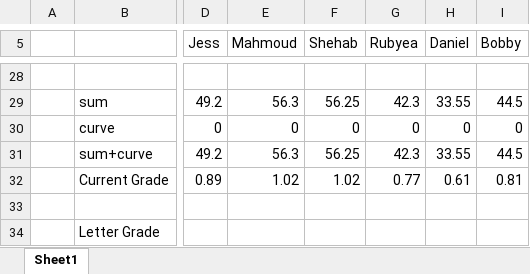
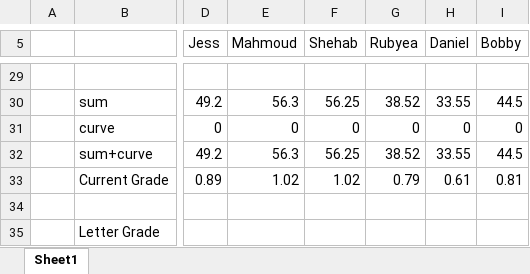
Before and after one commit to benbeeler/TEACHING, an Excel workbook: Nuclear_Fuel_Performance/NE533_Spring2022/grading.xlsx, sheet Sheet1, drawn as a sheet; only a part is shown, gaps mark what is left out; values as stored, in another font and other column widths than the file's, no borders; addresses are those after the commit; the diff covers the shown part only; the diff names each change by its address in the sheet, - before the commit and + after, or states it on an @@ line.

```diff
--- a/Nuclear_Fuel_Performance/NE533_Spring2022/grading.xlsx (sheet Sheet1)
+++ b/Nuclear_Fuel_Performance/NE533_Spring2022/grading.xlsx (sheet Sheet1)
-G30 (Rubyea): 42.3
+G30 (Rubyea): 38.52
-G32 (Rubyea): 42.3
+G32 (Rubyea): 38.52
-G33 (Rubyea): 0.77
+G33 (Rubyea): 0.79
```
Also changed, not shown: 1 added row and 18 edited cells elsewhere in this sheet, formulas that keep their value, 4 other files.
